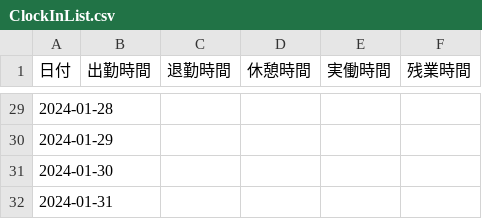
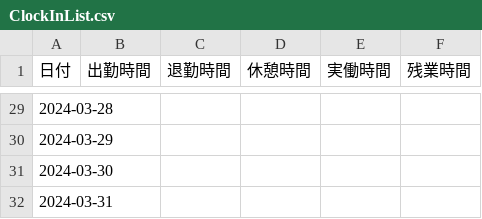
Before and after one commit to KikuchiYuta0756/LevelsSample, a CSV file: ClockInList.csv, drawn as a sheet; only a part is shown, gaps mark what is left out; the diff covers the shown part only.

```diff
--- a/ClockInList.csv
+++ b/ClockInList.csv
@@ -29,4 +29,4 @@
-2024-01-28,,,,,
-2024-01-29,,,,,
-2024-01-30,,,,,
-2024-01-31,,,,,
+2024-03-28,,,,,
+2024-03-29,,,,,
+2024-03-30,,,,,
+2024-03-31,,,,,
```
Also changed, not shown: 2 added rows, 2 removed rows and 26 edited cells elsewhere in this file, 36 other files.
